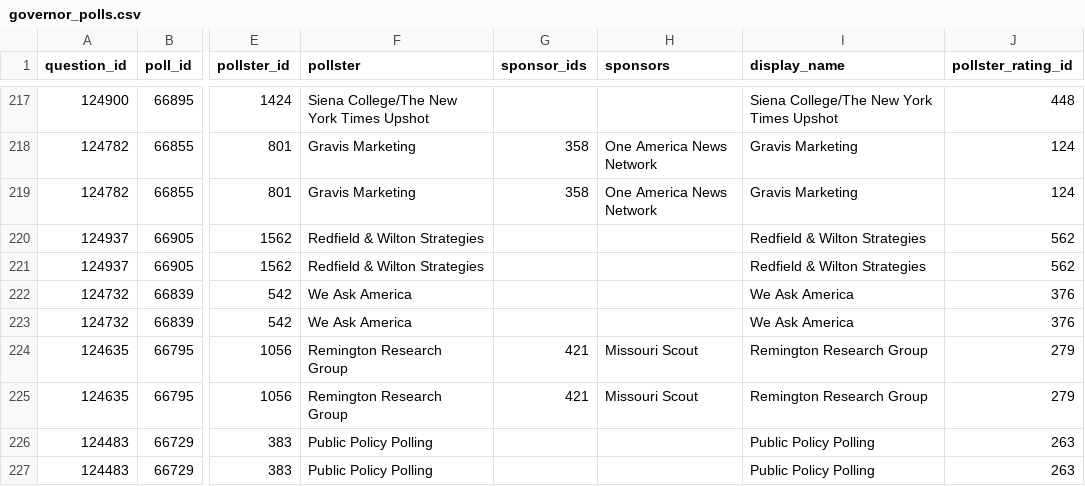
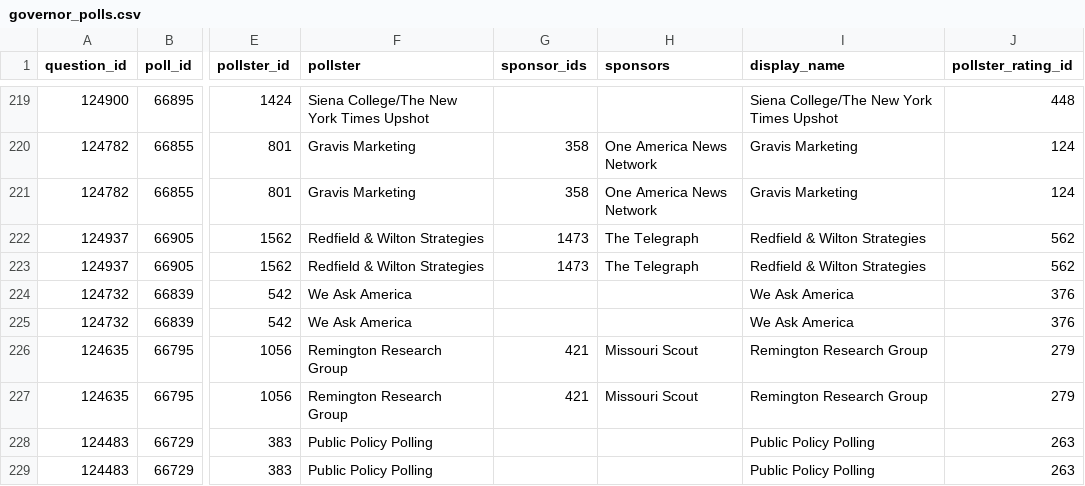
Before and after one commit to simonw/fivethirtyeight-polls, a CSV file: governor_polls.csv, drawn as a sheet; only a part is shown, gaps mark what is left out; addresses are those after the commit; the diff covers the shown part only; the diff names each change by its address in the sheet, - before the commit and + after, or states it on an @@ line.

```diff
--- a/governor_polls.csv
+++ b/governor_polls.csv
-G222:G223 (sponsor_ids): (empty)
+G222:G223 (sponsor_ids): 1473
-H222:H223 (sponsors): (empty)
+H222:H223 (sponsors): The Telegraph
```
Also changed, not shown: 2 added rows and 16 edited cells elsewhere in this file, 2 other files.
